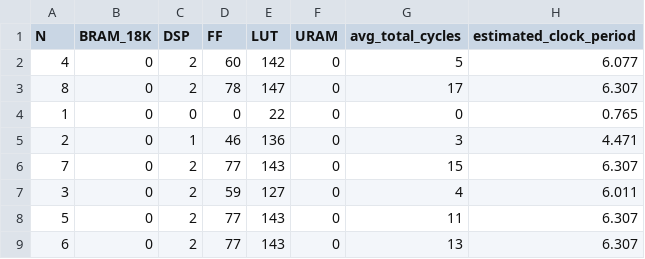
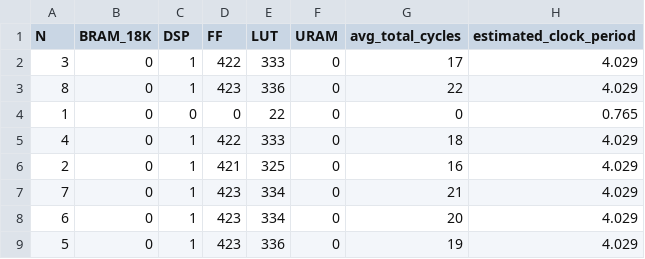
Before and after one commit to fernandoPozzer/pharosHLS, a CSV file: case_study_2_exp/data/maclaurin_xcu250-figd2104-2L-e.csv, drawn as a sheet.

Commit message:
Removes test data in case study 2

```diff
--- a/case_study_2_exp/data/maclaurin_xcu250-figd2104-2L-e.csv
+++ b/case_study_2_exp/data/maclaurin_xcu250-figd2104-2L-e.csv
@@ -1,9 +1,9 @@
 N,BRAM_18K,DSP,FF,LUT,URAM,avg_total_cycles,estimated_clock_period
-4,0,2,60,142,0,5,6.077
-8,0,2,78,147,0,17,6.307
+3,0,1,422,333,0,17,4.029
+8,0,1,423,336,0,22,4.029
 1,0,0,0,22,0,0,0.765
-2,0,1,46,136,0,3,4.471
-7,0,2,77,143,0,15,6.307
-3,0,2,59,127,0,4,6.011
-5,0,2,77,143,0,11,6.307
-6,0,2,77,143,0,13,6.307
+4,0,1,422,333,0,18,4.029
+2,0,1,421,325,0,16,4.029
+7,0,1,423,334,0,21,4.029
+6,0,1,423,334,0,20,4.029
+5,0,1,423,336,0,19,4.029
```
Also changed, not shown: 11 other files.
